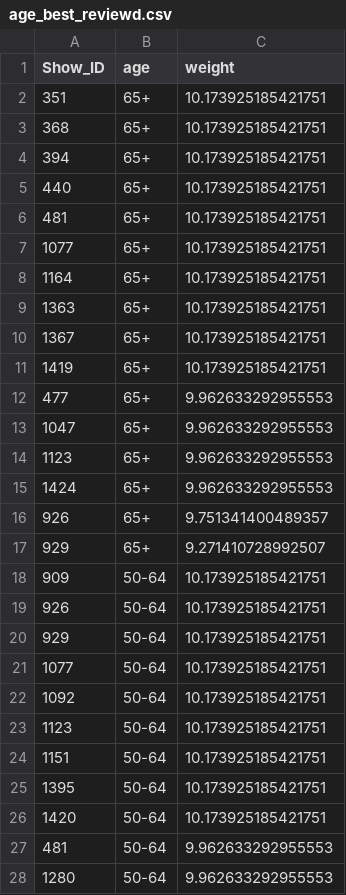
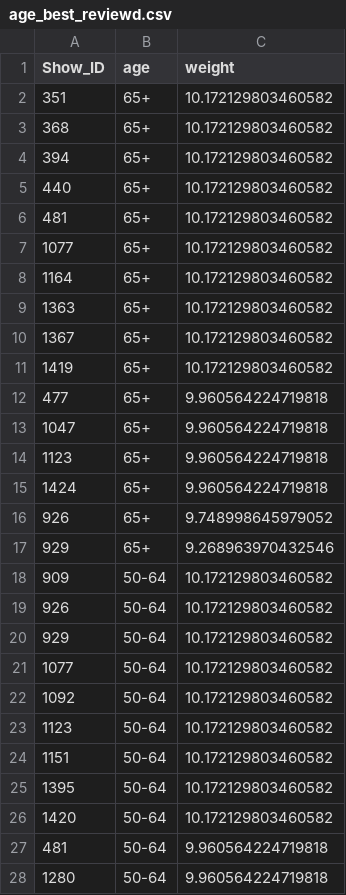
Before and after one commit to SirikS/BBC-recommender, a CSV file: recommendations/age_best_reviewd.csv, drawn as a sheet; only a part is shown; the diff covers the shown part only.

```diff
--- a/recommendations/age_best_reviewd.csv
+++ b/recommendations/age_best_reviewd.csv
@@ -1,28 +1,28 @@
 Show_ID,age,weight
-351,65+,10.173925185421751
-368,65+,10.173925185421751
-394,65+,10.173925185421751
-440,65+,10.173925185421751
-481,65+,10.173925185421751
-1077,65+,10.173925185421751
-1164,65+,10.173925185421751
-1363,65+,10.173925185421751
-1367,65+,10.173925185421751
-1419,65+,10.173925185421751
-477,65+,9.962633292955553
-1047,65+,9.962633292955553
-1123,65+,9.962633292955553
-1424,65+,9.962633292955553
-926,65+,9.751341400489357
-929,65+,9.271410728992507
-909,50-64,10.173925185421751
-926,50-64,10.173925185421751
-929,50-64,10.173925185421751
-1077,50-64,10.173925185421751
-1092,50-64,10.173925185421751
-1123,50-64,10.173925185421751
-1151,50-64,10.173925185421751
-1395,50-64,10.173925185421751
-1420,50-64,10.173925185421751
-481,50-64,9.962633292955553
-1280,50-64,9.962633292955553
+351,65+,10.172129803460582
+368,65+,10.172129803460582
+394,65+,10.172129803460582
+440,65+,10.172129803460582
+481,65+,10.172129803460582
+1077,65+,10.172129803460582
+1164,65+,10.172129803460582
+1363,65+,10.172129803460582
+1367,65+,10.172129803460582
+1419,65+,10.172129803460582
+477,65+,9.960564224719818
+1047,65+,9.960564224719818
+1123,65+,9.960564224719818
+1424,65+,9.960564224719818
+926,65+,9.748998645979052
+929,65+,9.268963970432546
+909,50-64,10.172129803460582
+926,50-64,10.172129803460582
+929,50-64,10.172129803460582
+1077,50-64,10.172129803460582
+1092,50-64,10.172129803460582
+1123,50-64,10.172129803460582
+1151,50-64,10.172129803460582
+1395,50-64,10.172129803460582
+1420,50-64,10.172129803460582
+481,50-64,9.960564224719818
+1280,50-64,9.960564224719818
```
Also changed, not shown: 76 edited cells elsewhere in this file, recommendations/gender_best_reviewd.csv, recommendations/next_episode.csv, 10 other files.
